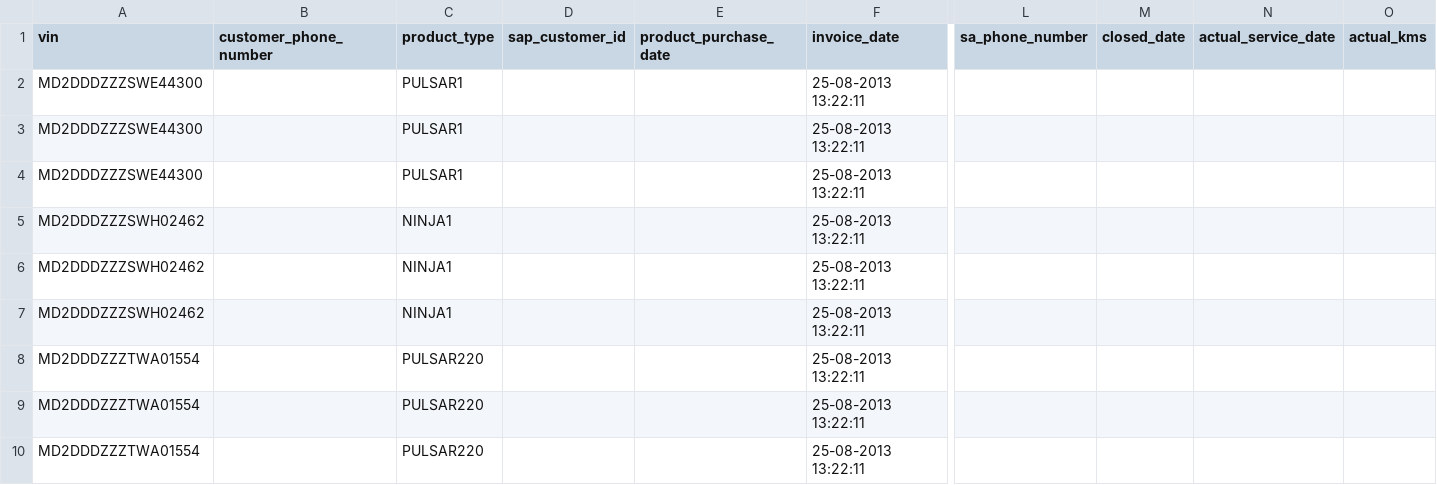
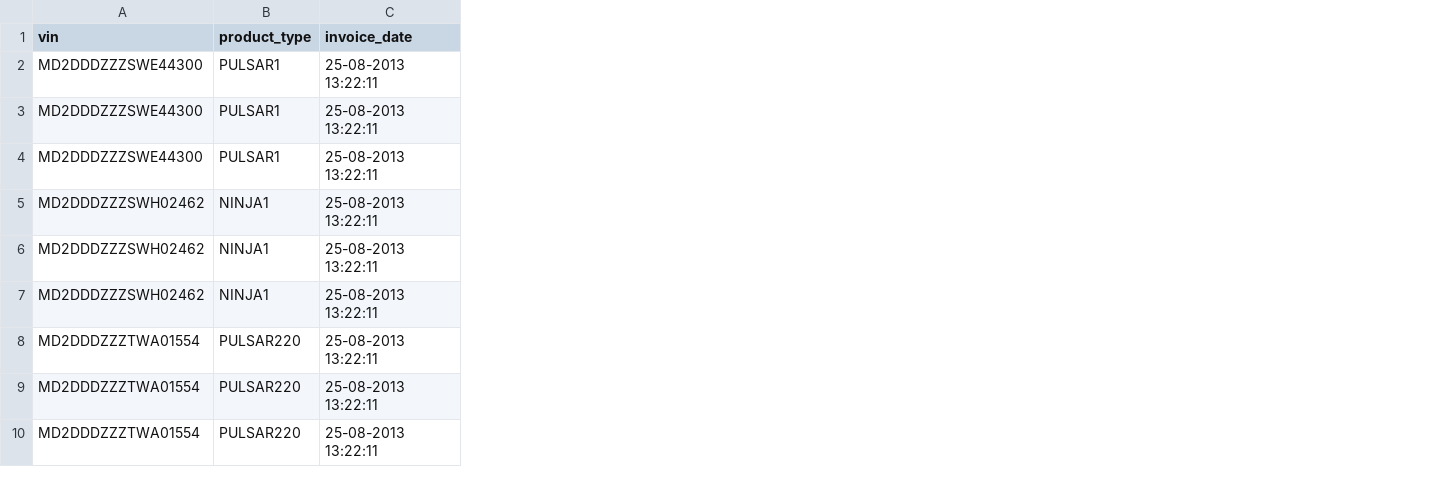
Before and after one commit to ashish-srivastava92/gladminds, a CSV file: src/data/product_data.csv, drawn as a sheet; only a part is shown, gaps mark what is left out; the diff names each change by its address in the sheet, - before the commit and + after, or states it on an @@ line.

```diff
--- a/src/data/product_data.csv
+++ b/src/data/product_data.csv
-column B (customer_phone_number), empty
-column D (sap_customer_id), empty
-column E (product_purchase_date), empty
-column L (sa_phone_number), empty
-column M (closed_date), empty
-column N (actual_service_date), empty
-column O (actual_kms), empty
```
Also changed, not shown: 2 other files.
